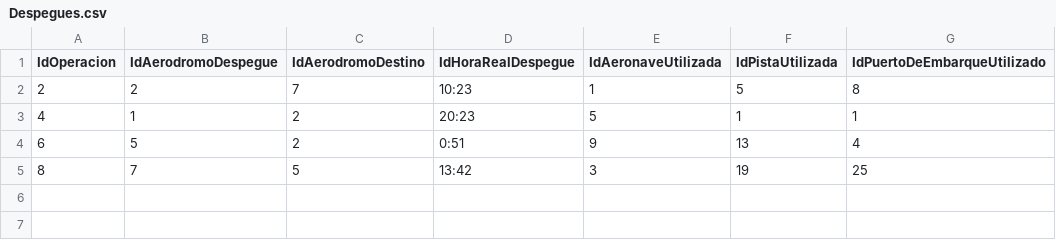
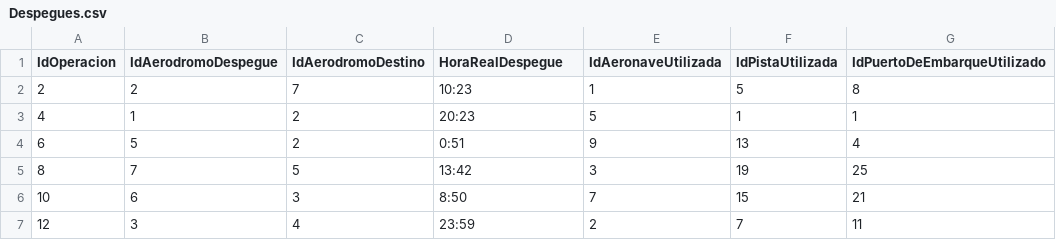
Before and after one commit to Maximilianoperry/IIC2413Personal, a CSV file: Proyecto/Entrega 1/CSV/Despegues.csv, drawn as a sheet.

```diff
--- a/Proyecto/Entrega 1/CSV/Despegues.csv
+++ b/Proyecto/Entrega 1/CSV/Despegues.csv
@@ -1,2 +1,2 @@
-IdOperacion,IdAerodromoDespegue,IdAerodromoDestino,IdHoraRealDespegue,IdAeronaveUtilizada,IdPistaUtilizada,IdPuertoDeEmbarqueUtilizado
+IdOperacion,IdAerodromoDespegue,IdAerodromoDestino,HoraRealDespegue,IdAeronaveUtilizada,IdPistaUtilizada,IdPuertoDeEmbarqueUtilizado
 2,2,7,10:23,1,5,8
@@ -5 +5,3 @@
 8,7,5,13:42,3,19,25
+10,6,3,8:50,7,15,21
+12,3,4,23:59,2,7,11
```
Also changed, not shown: Proyecto/Entrega 1/CSV/Arribos.csv, Proyecto/Entrega 1/CSV/PuertosDeEmbarque.csv, 2 other files.
